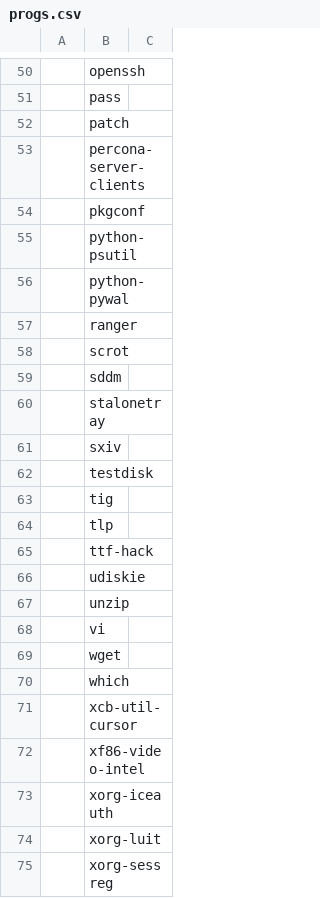
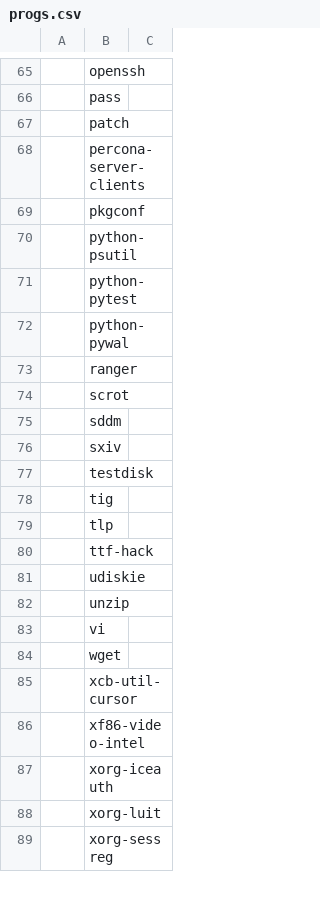
Before and after one commit to zordsdavini/dotfiles-old, a CSV file: progs.csv, drawn as a sheet; only a part is shown, gaps mark what is left out; removed rows and columns are numbered as before the commit, all else as after; the diff covers the shown part only; the diff names each change by its address in the sheet, - before the commit and + after, or states it on an @@ line.

```diff
--- a/progs.csv
+++ b/progs.csv
+row 71:  | python-pytest
-row 60:  | stalonetray
-row 70:  | which
```
Also changed, not shown: 18 added rows, 4 removed rows, 1 moved row and 6 edited cells elsewhere in this file, 1 other file.
